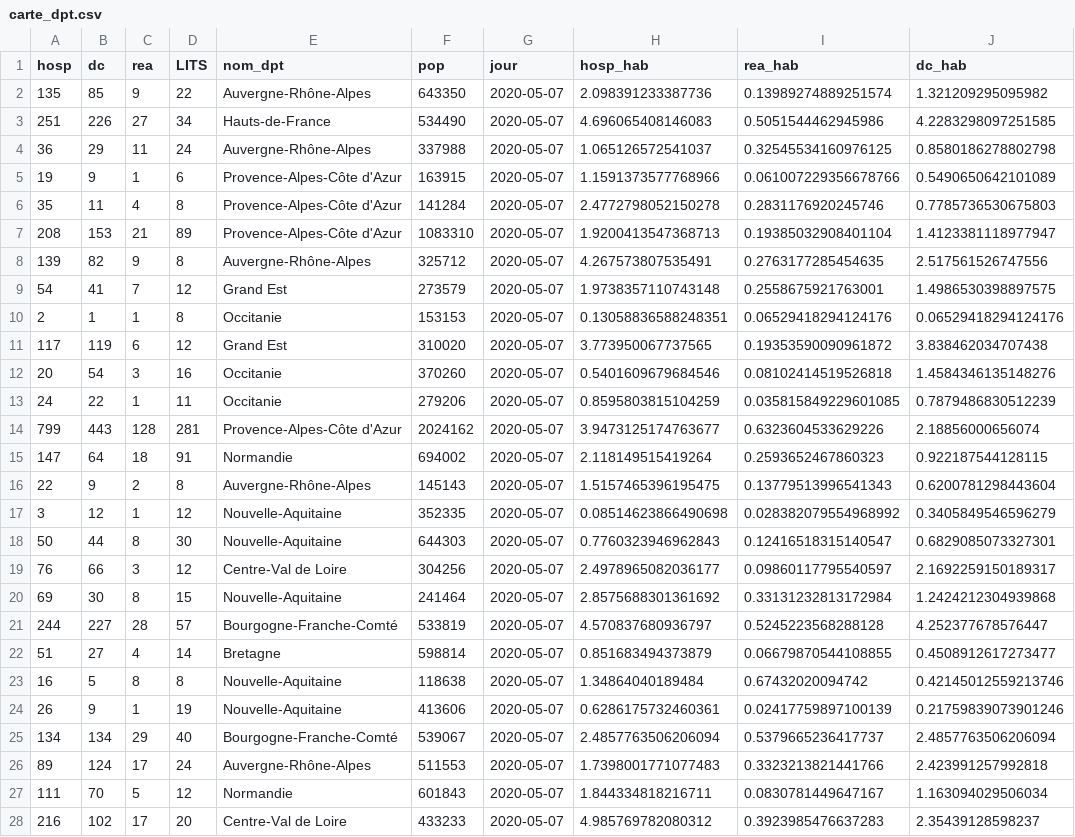
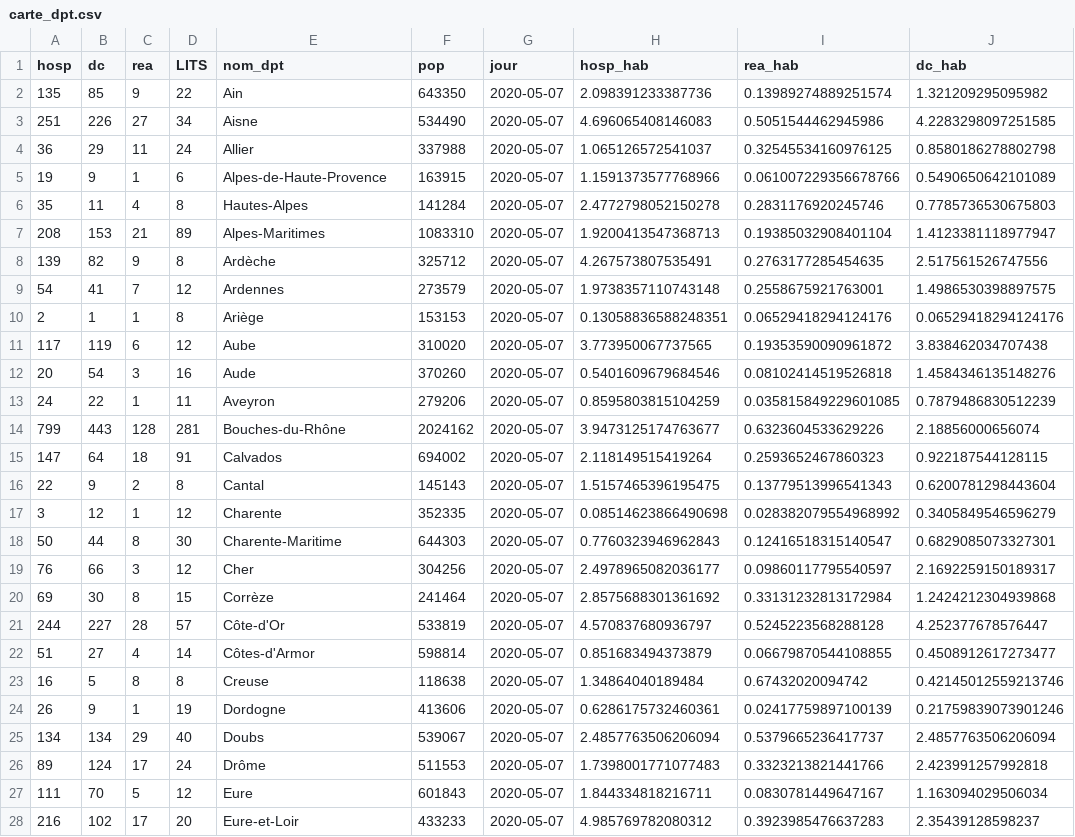
Before and after one commit to alphoenix/covid19, a CSV file: carte_dpt.csv, drawn as a sheet; only a part is shown; the diff covers the shown part only.

Commit message:
Mis à jour !

```diff
--- a/carte_dpt.csv
+++ b/carte_dpt.csv
@@ -1,28 +1,28 @@
 hosp,dc,rea,LITS,nom_dpt,pop,jour,hosp_hab,rea_hab,dc_hab
-135,85,9,22,Auvergne-Rhône-Alpes,643350,2020-05-07,2.098391233387736,0.13989274889251574,1.321209295095982
-251,226,27,34,Hauts-de-France,534490,2020-05-07,4.696065408146083,0.5051544462945986,4.2283298097251585
-36,29,11,24,Auvergne-Rhône-Alpes,337988,2020-05-07,1.065126572541037,0.32545534160976125,0.8580186278802798
-19,9,1,6,Provence-Alpes-Côte d'Azur,163915,2020-05-07,1.1591373577768966,0.061007229356678766,0.5490650642101089
-35,11,4,8,Provence-Alpes-Côte d'Azur,141284,2020-05-07,2.4772798052150278,0.2831176920245746,0.7785736530675803
-208,153,21,89,Provence-Alpes-Côte d'Azur,1083310,2020-05-07,1.9200413547368713,0.19385032908401104,1.4123381118977947
-139,82,9,8,Auvergne-Rhône-Alpes,325712,2020-05-07,4.267573807535491,0.2763177285454635,2.517561526747556
-54,41,7,12,Grand Est,273579,2020-05-07,1.9738357110743148,0.2558675921763001,1.4986530398897575
-2,1,1,8,Occitanie,153153,2020-05-07,0.13058836588248351,0.06529418294124176,0.06529418294124176
-117,119,6,12,Grand Est,310020,2020-05-07,3.773950067737565,0.19353590090961872,3.838462034707438
-20,54,3,16,Occitanie,370260,2020-05-07,0.5401609679684546,0.08102414519526818,1.4584346135148276
-24,22,1,11,Occitanie,279206,2020-05-07,0.8595803815104259,0.035815849229601085,0.7879486830512239
-799,443,128,281,Provence-Alpes-Côte d'Azur,2024162,2020-05-07,3.9473125174763677,0.6323604533629226,2.18856000656074
-147,64,18,91,Normandie,694002,2020-05-07,2.118149515419264,0.2593652467860323,0.922187544128115
-22,9,2,8,Auvergne-Rhône-Alpes,145143,2020-05-07,1.5157465396195475,0.13779513996541343,0.6200781298443604
-3,12,1,12,Nouvelle-Aquitaine,352335,2020-05-07,0.08514623866490698,0.028382079554968992,0.3405849546596279
-50,44,8,30,Nouvelle-Aquitaine,644303,2020-05-07,0.7760323946962843,0.12416518315140547,0.6829085073327301
-76,66,3,12,Centre-Val de Loire,304256,2020-05-07,2.4978965082036177,0.09860117795540597,2.1692259150189317
-69,30,8,15,Nouvelle-Aquitaine,241464,2020-05-07,2.8575688301361692,0.33131232813172984,1.2424212304939868
-244,227,28,57,Bourgogne-Franche-Comté,533819,2020-05-07,4.570837680936797,0.5245223568288128,4.252377678576447
-51,27,4,14,Bretagne,598814,2020-05-07,0.851683494373879,0.06679870544108855,0.4508912617273477
-16,5,8,8,Nouvelle-Aquitaine,118638,2020-05-07,1.34864040189484,0.67432020094742,0.42145012559213746
-26,9,1,19,Nouvelle-Aquitaine,413606,2020-05-07,0.6286175732460361,0.02417759897100139,0.21759839073901246
-134,134,29,40,Bourgogne-Franche-Comté,539067,2020-05-07,2.4857763506206094,0.5379665236417737,2.4857763506206094
-89,124,17,24,Auvergne-Rhône-Alpes,511553,2020-05-07,1.7398001771077483,0.3323213821441766,2.423991257992818
-111,70,5,12,Normandie,601843,2020-05-07,1.844334818216711,0.0830781449647167,1.163094029506034
-216,102,17,20,Centre-Val de Loire,433233,2020-05-07,4.985769782080312,0.3923985476637283,2.35439128598237
+135,85,9,22,Ain,643350,2020-05-07,2.098391233387736,0.13989274889251574,1.321209295095982
+251,226,27,34,Aisne,534490,2020-05-07,4.696065408146083,0.5051544462945986,4.2283298097251585
+36,29,11,24,Allier,337988,2020-05-07,1.065126572541037,0.32545534160976125,0.8580186278802798
+19,9,1,6,Alpes-de-Haute-Provence,163915,2020-05-07,1.1591373577768966,0.061007229356678766,0.5490650642101089
+35,11,4,8,Hautes-Alpes,141284,2020-05-07,2.4772798052150278,0.2831176920245746,0.7785736530675803
+208,153,21,89,Alpes-Maritimes,1083310,2020-05-07,1.9200413547368713,0.19385032908401104,1.4123381118977947
+139,82,9,8,Ardèche,325712,2020-05-07,4.267573807535491,0.2763177285454635,2.517561526747556
+54,41,7,12,Ardennes,273579,2020-05-07,1.9738357110743148,0.2558675921763001,1.4986530398897575
+2,1,1,8,Ariège,153153,2020-05-07,0.13058836588248351,0.06529418294124176,0.06529418294124176
+117,119,6,12,Aube,310020,2020-05-07,3.773950067737565,0.19353590090961872,3.838462034707438
+20,54,3,16,Aude,370260,2020-05-07,0.5401609679684546,0.08102414519526818,1.4584346135148276
+24,22,1,11,Aveyron,279206,2020-05-07,0.8595803815104259,0.035815849229601085,0.7879486830512239
+799,443,128,281,Bouches-du-Rhône,2024162,2020-05-07,3.9473125174763677,0.6323604533629226,2.18856000656074
+147,64,18,91,Calvados,694002,2020-05-07,2.118149515419264,0.2593652467860323,0.922187544128115
+22,9,2,8,Cantal,145143,2020-05-07,1.5157465396195475,0.13779513996541343,0.6200781298443604
+3,12,1,12,Charente,352335,2020-05-07,0.08514623866490698,0.028382079554968992,0.3405849546596279
+50,44,8,30,Charente-Maritime,644303,2020-05-07,0.7760323946962843,0.12416518315140547,0.6829085073327301
+76,66,3,12,Cher,304256,2020-05-07,2.4978965082036177,0.09860117795540597,2.1692259150189317
+69,30,8,15,Corrèze,241464,2020-05-07,2.8575688301361692,0.33131232813172984,1.2424212304939868
+244,227,28,57,Côte-d'Or,533819,2020-05-07,4.570837680936797,0.5245223568288128,4.252377678576447
+51,27,4,14,Côtes-d'Armor,598814,2020-05-07,0.851683494373879,0.06679870544108855,0.4508912617273477
+16,5,8,8,Creuse,118638,2020-05-07,1.34864040189484,0.67432020094742,0.42145012559213746
+26,9,1,19,Dordogne,413606,2020-05-07,0.6286175732460361,0.02417759897100139,0.21759839073901246
+134,134,29,40,Doubs,539067,2020-05-07,2.4857763506206094,0.5379665236417737,2.4857763506206094
+89,124,17,24,Drôme,511553,2020-05-07,1.7398001771077483,0.3323213821441766,2.423991257992818
+111,70,5,12,Eure,601843,2020-05-07,1.844334818216711,0.0830781449647167,1.163094029506034
+216,102,17,20,Eure-et-Loir,433233,2020-05-07,4.985769782080312,0.3923985476637283,2.35439128598237
```
Also changed, not shown: 69 edited cells elsewhere in this file, table_bord.csv, 1 other file.
